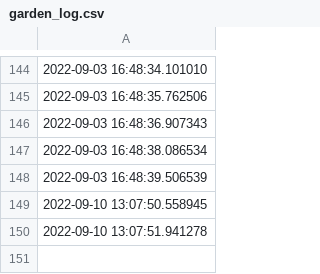
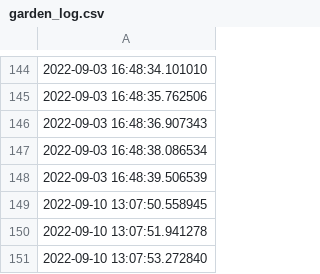
Before and after one commit to Ekoda/Gardener, a CSV file: garden_log.csv, drawn as a sheet; only a part is shown, gaps mark what is left out; the diff names each change by its address in the sheet, - before the commit and + after, or states it on an @@ line.

Commit message:
Make it green.

```diff
--- a/garden_log.csv
+++ b/garden_log.csv
+row 151: 2022-09-10 13:07:53.272840
```
